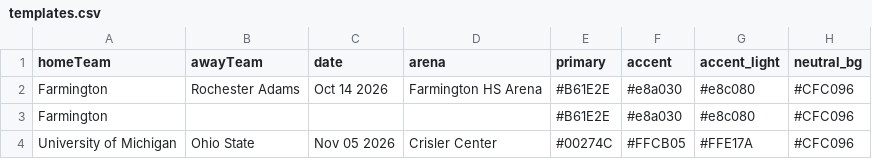
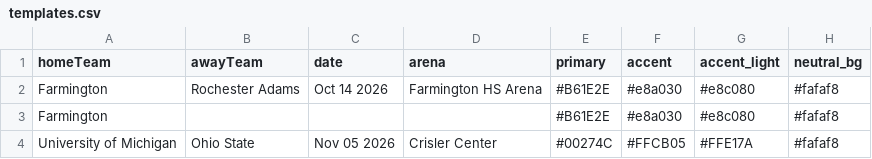
Before and after one commit to fatfryer/resume, a CSV file: templates.csv, drawn as a sheet.

```diff
--- a/templates.csv
+++ b/templates.csv
@@ -1,4 +1,4 @@
 homeTeam,awayTeam,date,arena,primary,accent,accent_light,neutral_bg
-Farmington,Rochester Adams,Oct 14 2026,Farmington HS Arena,#B61E2E,#e8a030,#e8c080,#CFC096
-Farmington,,,,#B61E2E,#e8a030,#e8c080,#CFC096
-University of Michigan,Ohio State,Nov 05 2026,Crisler Center,#00274C,#FFCB05,#FFE17A,#CFC096
+Farmington,Rochester Adams,Oct 14 2026,Farmington HS Arena,#B61E2E,#e8a030,#e8c080,#fafaf8
+Farmington,,,,#B61E2E,#e8a030,#e8c080,#fafaf8
+University of Michigan,Ohio State,Nov 05 2026,Crisler Center,#00274C,#FFCB05,#FFE17A,#fafaf8
```
Also changed, not shown: 2 other files.
